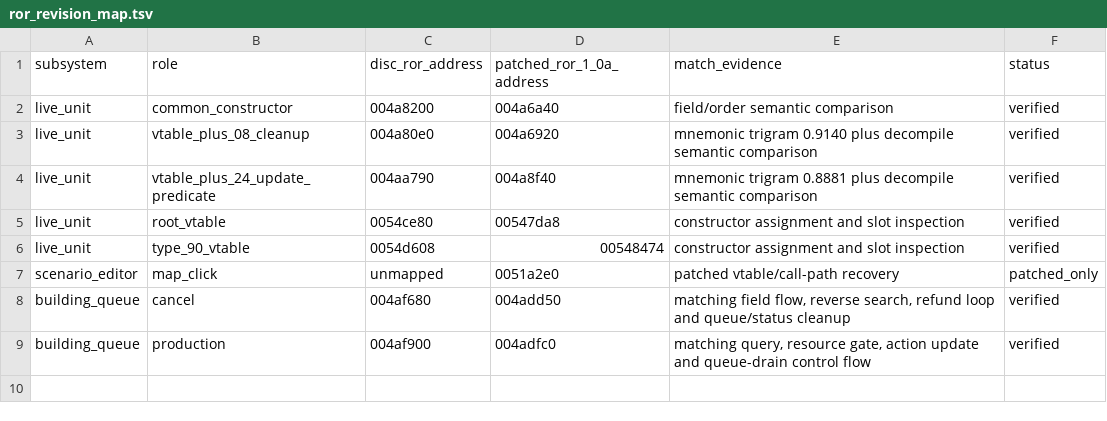
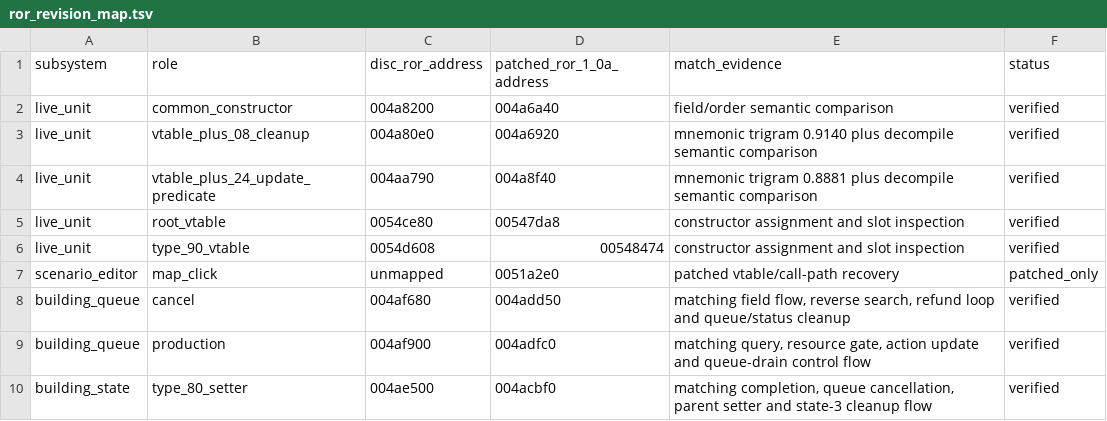
Before and after one commit to TheGh0stShip/VitaAgeofEmpires, a TSV file: docs/ror_revision_map.tsv, drawn as a sheet.

Commit message:
Recover type-80 building DAT fields

```diff
--- a/docs/ror_revision_map.tsv
+++ b/docs/ror_revision_map.tsv
@@ -9 +9,2 @@ building_queue	cancel	004af680	004add50	matching field flow, reverse search, ref
 building_queue	production	004af900	004adfc0	matching query, resource gate, action update and queue-drain control flow	verified
+building_state	type_80_setter	004ae500	004acbf0	matching completion, queue cancellation, parent setter and state-3 cleanup flow	verified
```
Also changed, not shown: 7 other files.
